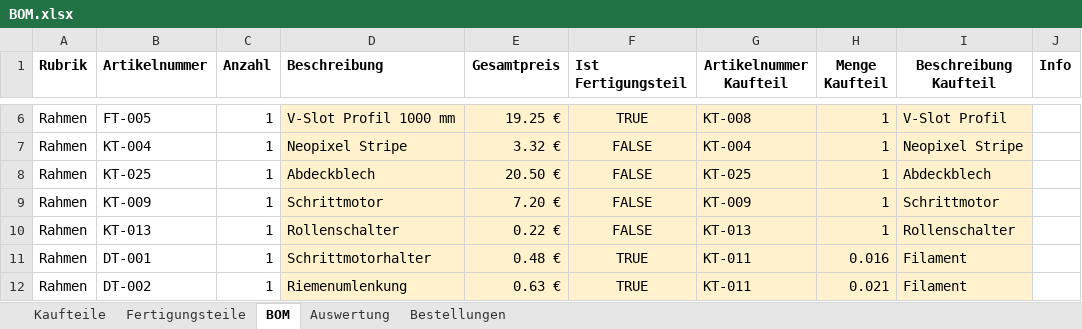
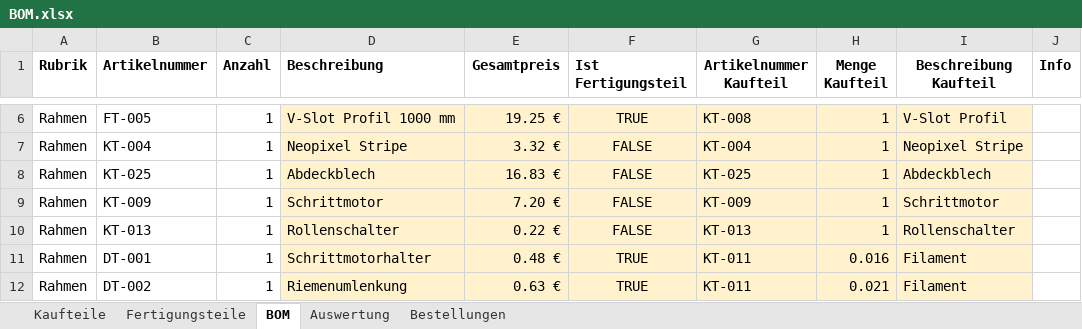
Before and after one commit to Robert2611/BarBot4, an Excel workbook: CAD/BOM.xlsx, sheet BOM, drawn as a sheet; only a part is shown, gaps mark what is left out; values as stored, in another font and other column widths than the file's, no borders; table styles not drawn; the diff names each change by its address in the sheet, - before the commit and + after, or states it on an @@ line.

```diff
--- a/CAD/BOM.xlsx (sheet BOM)
+++ b/CAD/BOM.xlsx (sheet BOM)
-E8 (Gesamtpreis): 20.50 €
+E8 (Gesamtpreis): 16.83 €
```
Also changed, not shown: sheet Kaufteile, sheet Bestellungen, 2 other files.
